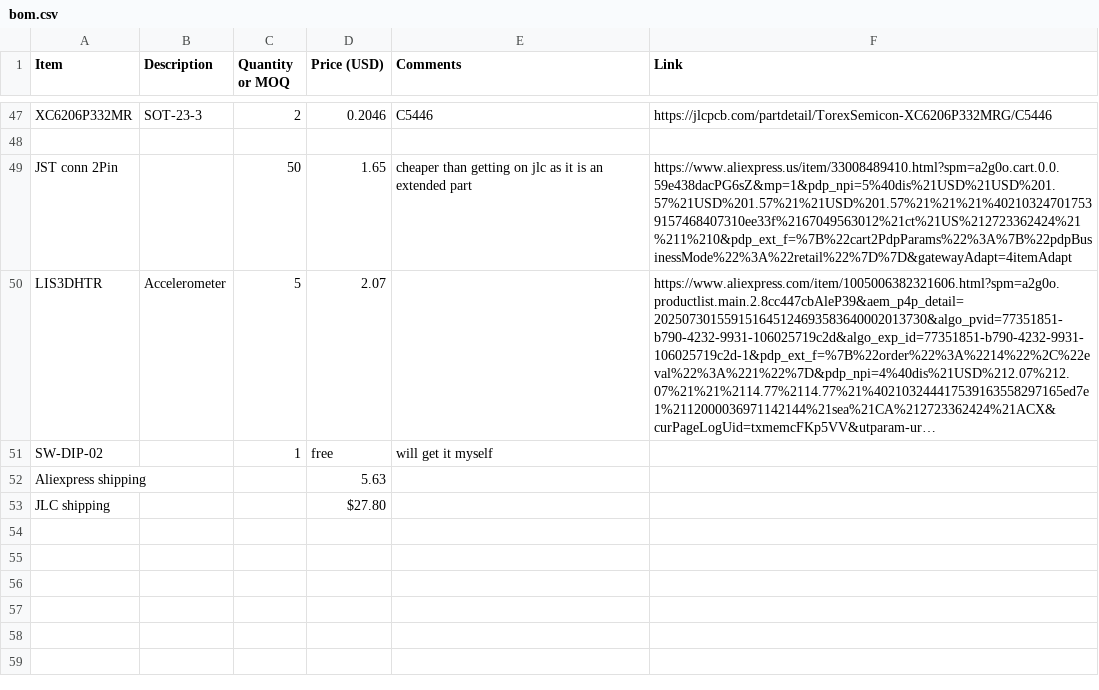
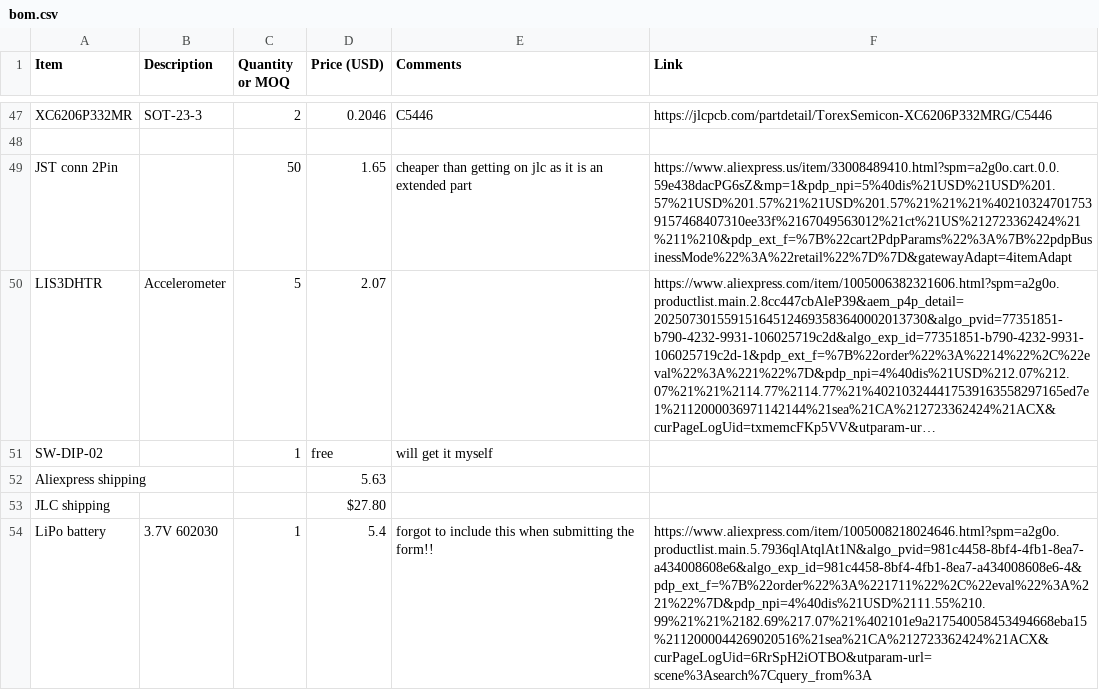
Before and after one commit to sophiayduan/Endev-board, a CSV file: bom.csv, drawn as a sheet; only a part is shown, gaps mark what is left out; long unchanged cells end in ….

Commit message:
Update bom.csv

```diff
--- a/bom.csv
+++ b/bom.csv
@@ -53 +53,2 @@ Aliexpress shipping,,,5.63,,
 JLC shipping,,,$27.80,,
+LiPo battery,3.7V 602030,1,5.4,forgot to include this when submitting the form!!,https://www.aliexpress.com/item/1005008218024646.html?spm=a2g0o.productlist.main.5.7936qlAtqlAt1N&algo_pvid=981c4458-8bf4-4fb1-8ea7-a434008608e6&algo_exp_id=981c4458-8bf4-4fb1-8ea7-a434008608e6-4&pdp_ext_f=%7B%22order%22%3A%221711%22%2C%22eval%22%3A%221%22%7D&pdp_npi=4%40dis%21USD%2111.55%210.99%21%21%2182.69%217.07%21%402101e9a217540058453494668eba15%2112000044269020516%21sea%21CA%212723362424%21ACX&curPageLogUid=6RrSpH2iOTBO&utparam-url=scene%3Asearch%7Cquery_from%3A
```
